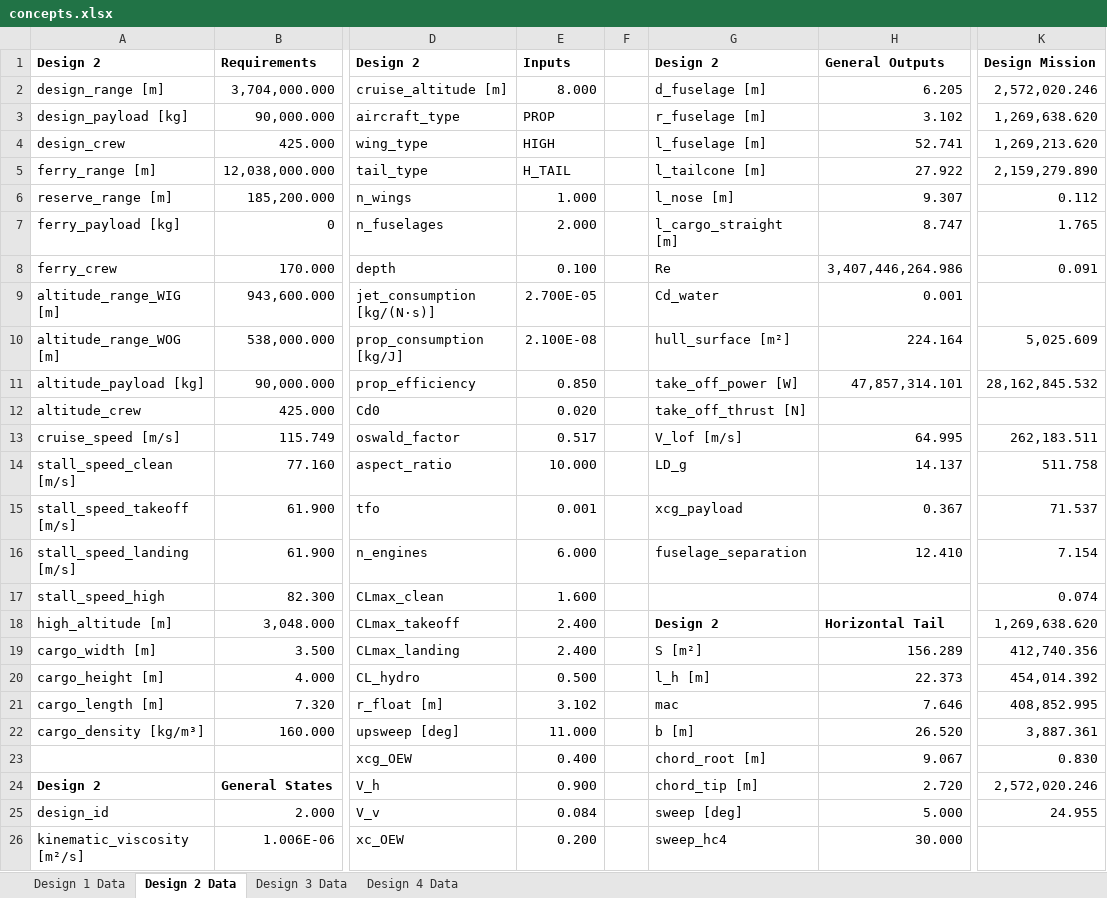
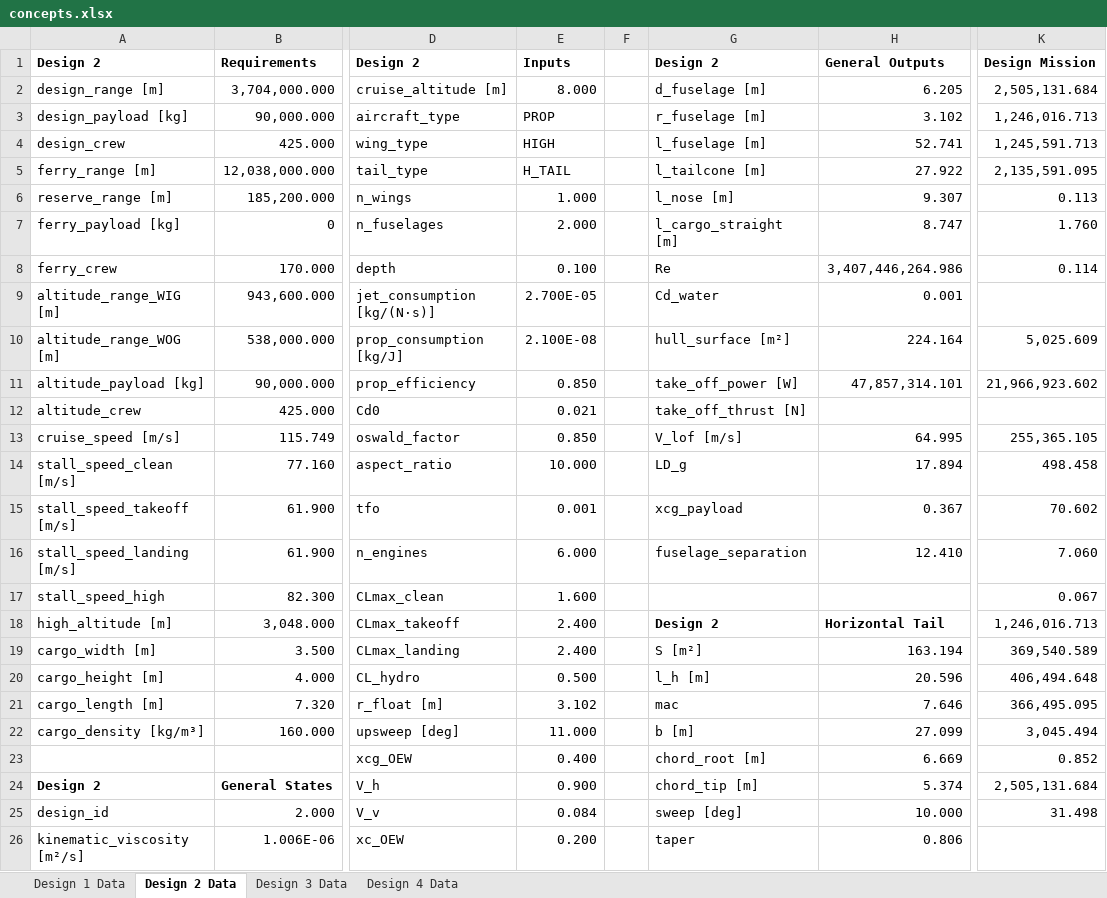
Before and after one commit to PaSieg0/Ekranoplan-DSE, an Excel workbook: concepts.xlsx, sheet Design 2 Data, drawn as a sheet; only a part is shown, gaps mark what is left out; values as stored, in another font and other column widths than the file's, no borders; the diff covers the shown part only; the diff names each change by its address in the sheet, - before the commit and + after, or states it on an @@ line.

```diff
--- a/concepts.xlsx (sheet Design 2 Data)
+++ b/concepts.xlsx (sheet Design 2 Data)
-K2: 2,572,020.246
+K2: 2,505,131.684
-K3: 1,269,638.620
+K3: 1,246,016.713
-K4: 1,269,213.620
+K4: 1,245,591.713
-K5: 2,159,279.890
+K5: 2,135,591.095
-K6: 0.112
+K6: 0.113
-K7: 1.765
+K7: 1.760
-K8: 0.091
+K8: 0.114
-K11: 28,162,845.532
+K11: 21,966,923.602
-E12: 0.020
+E12: 0.021
-E13: 0.517
+E13: 0.850
-K13: 262,183.511
+K13: 255,365.105
-H14: 14.137
+H14: 17.894
-K14: 511.758
+K14: 498.458
-K15: 71.537
+K15: 70.602
-K16: 7.154
+K16: 7.060
-K17: 0.074
+K17: 0.067
-K18: 1,269,638.620
+K18: 1,246,016.713
-H19: 156.289
+H19: 163.194
-K19: 412,740.356
+K19: 369,540.589
-H20: 22.373
+H20: 20.596
-K20: 454,014.392
+K20: 406,494.648
-K21: 408,852.995
+K21: 366,495.095
-H22: 26.520
+H22: 27.099
-K22: 3,887.361
+K22: 3,045.494
-H23: 9.067
+H23: 6.669
-K23: 0.830
+K23: 0.852
-H24: 2.720
+H24: 5.374
-K24: 2,572,020.246
+K24: 2,505,131.684
-H25: 5.000
+H25: 10.000
-K25: 24.955
+K25: 31.498
-G26: sweep_hc4
+G26: taper
-H26: 30.000
+H26: 0.806
```
Also changed, not shown: 7 added rows, 8 removed rows, 33 edited cells and cell formats elsewhere in this sheet, sheet Design 3 Data, sheet Design 1 Data, 5 other files.
